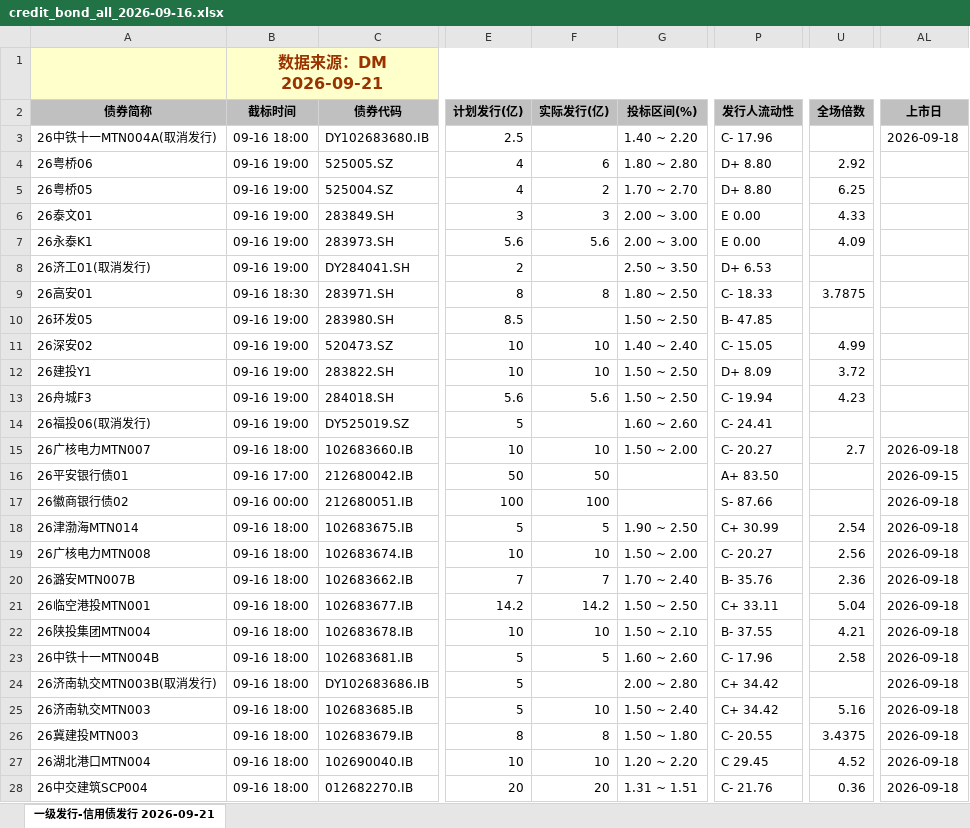
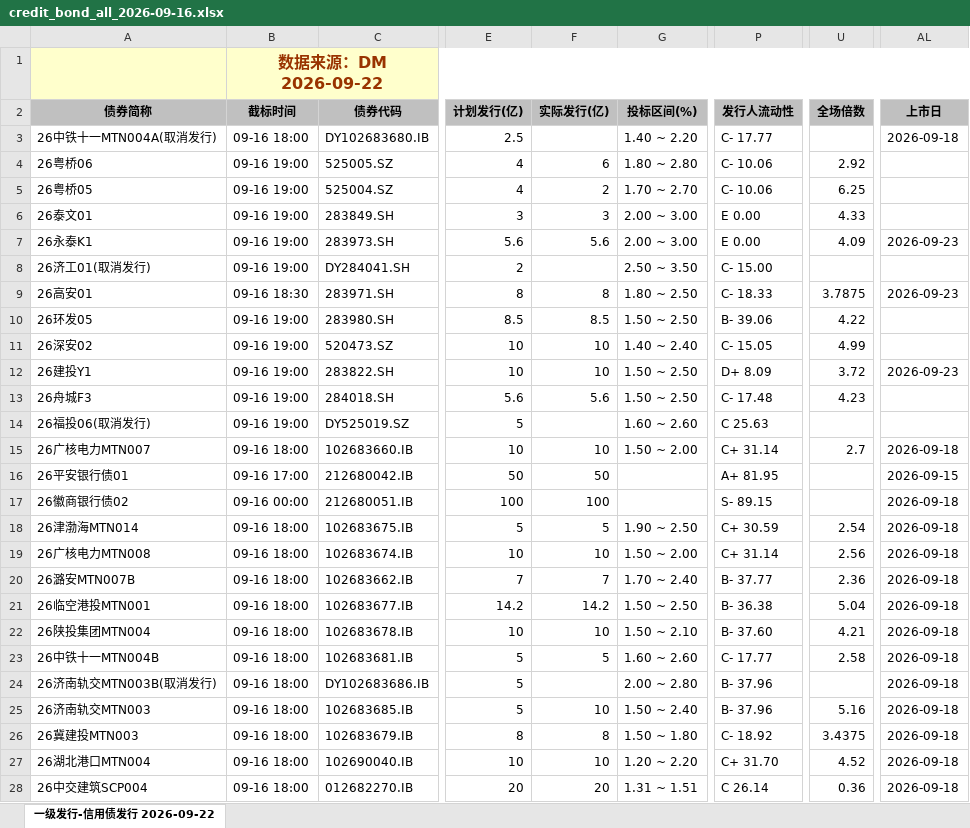
Before and after one commit to geomouse/innodealing-bond-export, an Excel workbook: data/credit_bond_all_2026-09-16.xlsx, sheet 一级发行-信用债发行 2026-09-22, drawn as a sheet; only a part is shown, gaps mark what is left out; values as stored, in another font and other column widths than the file's, no borders; charts and pictures not drawn; the diff covers the shown part only; the diff names each change by its address in the sheet, - before the commit and + after, or states it on an @@ line.

```diff
--- a/data/credit_bond_all_2026-09-16.xlsx (sheet 一级发行-信用债发行 2026-09-22)
+++ b/data/credit_bond_all_2026-09-16.xlsx (sheet 一级发行-信用债发行 2026-09-22)
-sheet tab: 一级发行-信用债发行 2026-09-21
+sheet tab: 一级发行-信用债发行 2026-09-22
-B1 (截标时间): 数据来源：DM 2026-09-21
+B1 (截标时间): 数据来源：DM 2026-09-22
-P3 (发行人流动性): C- 17.96
+P3 (发行人流动性): C- 17.77
-P4:P5 (发行人流动性): D+ 8.80
+P4:P5 (发行人流动性): C- 10.06
-AL7 (上市日): (empty)
+AL7 (上市日): 2026-09-23
-P8 (发行人流动性): D+ 6.53
+P8 (发行人流动性): C- 15.00
-AL9 (上市日): (empty)
+AL9 (上市日): 2026-09-23
-F10 (实际发行(亿)): (empty)
+F10 (实际发行(亿)): 8.5
-P10 (发行人流动性): B- 47.85
+P10 (发行人流动性): B- 39.06
-U10 (全场倍数): (empty)
+U10 (全场倍数): 4.22
-AL12 (上市日): (empty)
+AL12 (上市日): 2026-09-23
-P13 (发行人流动性): C- 19.94
+P13 (发行人流动性): C- 17.48
-P14 (发行人流动性): C- 24.41
+P14 (发行人流动性): C 25.63
-P15 (发行人流动性): C- 20.27
+P15 (发行人流动性): C+ 31.14
-P16 (发行人流动性): A+ 83.50
+P16 (发行人流动性): A+ 81.95
-P17 (发行人流动性): S- 87.66
+P17 (发行人流动性): S- 89.15
-P18 (发行人流动性): C+ 30.99
+P18 (发行人流动性): C+ 30.59
-P19 (发行人流动性): C- 20.27
+P19 (发行人流动性): C+ 31.14
-P20 (发行人流动性): B- 35.76
+P20 (发行人流动性): B- 37.77
-P21 (发行人流动性): C+ 33.11
+P21 (发行人流动性): B- 36.38
-P22 (发行人流动性): B- 37.55
+P22 (发行人流动性): B- 37.60
-P23 (发行人流动性): C- 17.96
+P23 (发行人流动性): C- 17.77
-P24:P25 (发行人流动性): C+ 34.42
+P24:P25 (发行人流动性): B- 37.96
-P26 (发行人流动性): C- 20.55
+P26 (发行人流动性): C- 18.92
-P27 (发行人流动性): C 29.45
+P27 (发行人流动性): C+ 31.70
-P28 (发行人流动性): C- 21.76
+P28 (发行人流动性): C 26.14
```
Also changed, not shown: 1 added row, 1 removed row and 81 edited cells elsewhere in this sheet, data/credit_bond_2026-09-17.xlsx, data/credit_bond_2026-09-21.xlsx, 11 other files.
